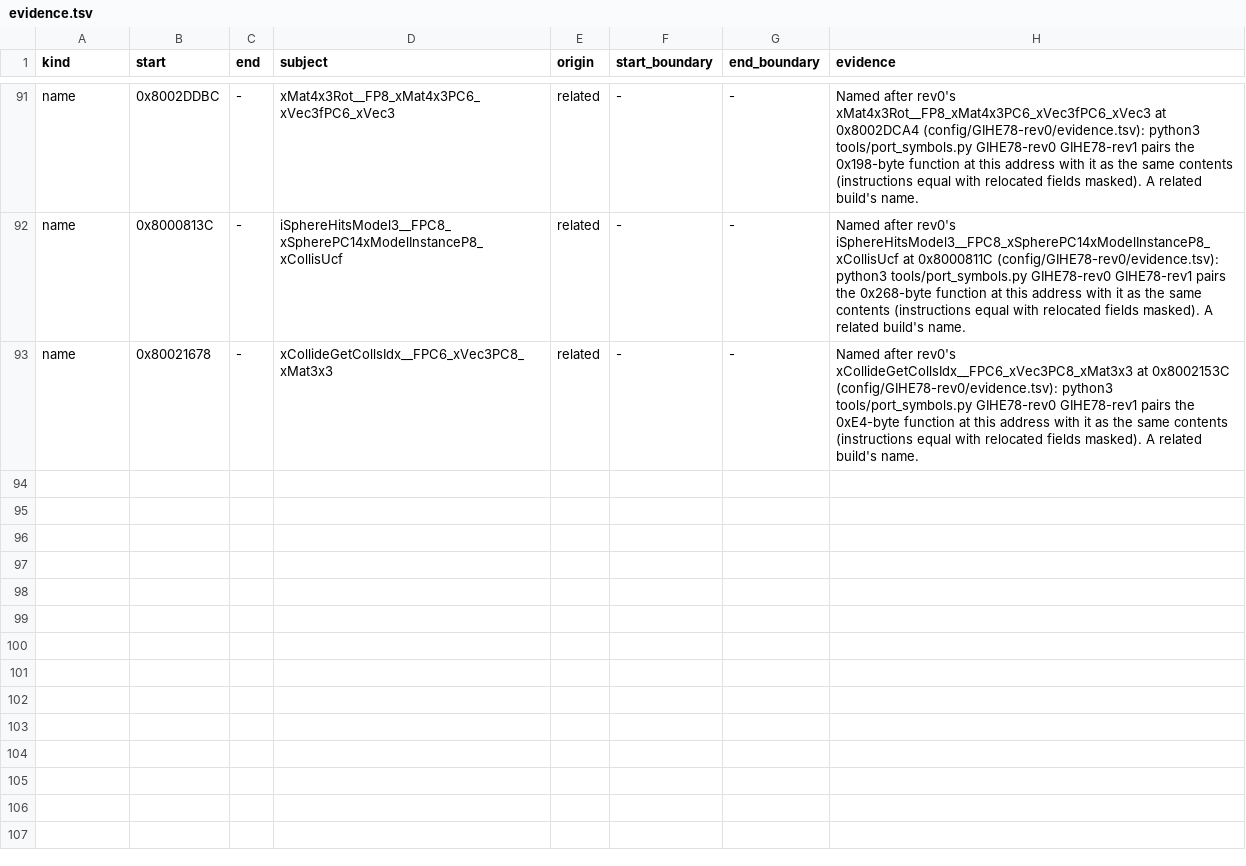
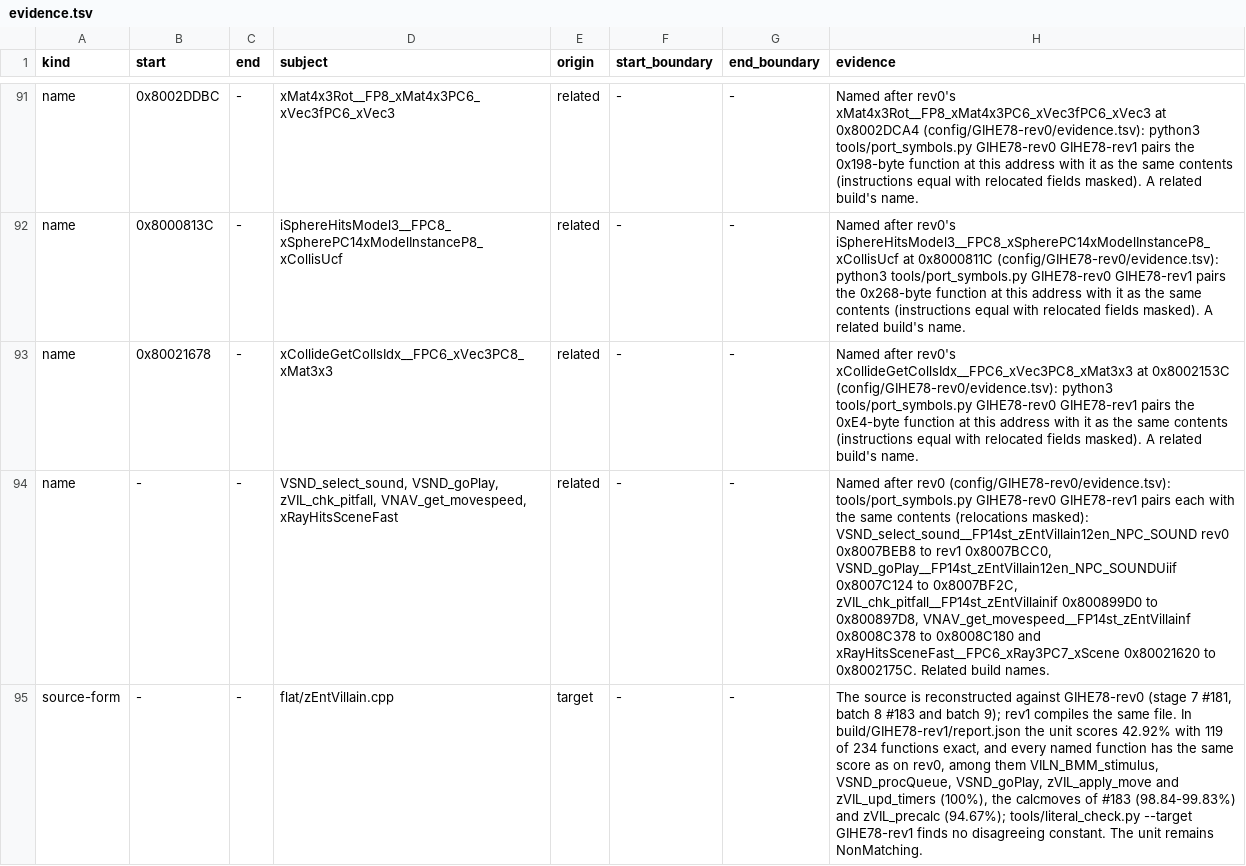
Before and after one commit to mitsevox/n100f, a TSV file: config/GIHE78-rev1/evidence.tsv, drawn as a sheet; only a part is shown, gaps mark what is left out; the diff names each change by its address in the sheet, - before the commit and + after, or states it on an @@ line.

```diff
--- a/config/GIHE78-rev1/evidence.tsv
+++ b/config/GIHE78-rev1/evidence.tsv
+row 94: name | - | - | VSND_select_sound, VSND_goPlay, zVIL_chk_pitfall, VNAV_get_movespeed, xRayHitsSceneFast | related | - | - | Named after rev0 (config/GIHE78-rev0/evidence.tsv): tools/port_symbols.py GIHE78-rev0 GIHE78-rev1 pairs each with the same contents (relocations masked): VSND_select_sound__FP14st_zEntVillain12en_NPC_SOUND rev0 0x8007BEB8 to rev1 0x8007BCC0, VSND_goPlay__FP14st_zEntVillain12en_NPC_SOUNDUiif 0x8007C124 to 0x8007BF2C, zVIL_chk_pitfall__FP14st_zEntVillainif 0x800899D0 to 0x800897D8, VNAV_get_movespeed__FP14st_zEntVillainf 0x8008C378 to 0x8008C180 and xRayHitsSceneFast__FPC6_xRay3PC7_xScene 0x80021620 to 0x8002175C. Related build names.
+row 95: source-form | - | - | flat/zEntVillain.cpp | target | - | - | The source is reconstructed against GIHE78-rev0 (stage 7 #181, batch 8 #183 and batch 9); rev1 compiles the same file. In build/GIHE78-rev1/report.json the unit scores 42.92% with 119 of 234 functions exact, and every named function has the same score as on rev0, among them VILN_BMM_stimulus, VSND_procQueue, VSND_goPlay, zVIL_apply_move and zVIL_upd_timers (100%), the calcmoves of #183 (98.84-99.83%) and zVIL_precalc (94.67%); tools/literal_check.py --target GIHE78-rev1 finds no disagreeing constant. The unit remains NonMatching.
```
Also changed, not shown: config/GIHE78-rev0/split_units.tsv, 6 other files.
